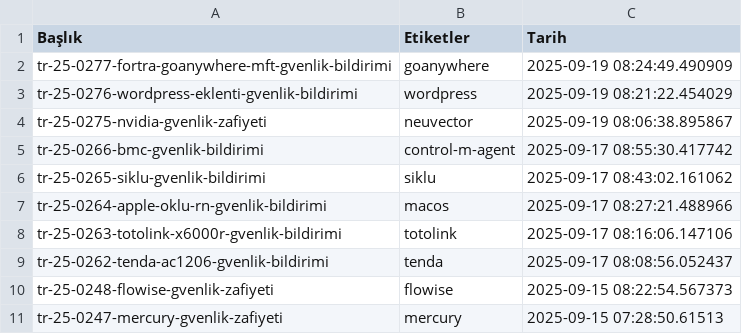
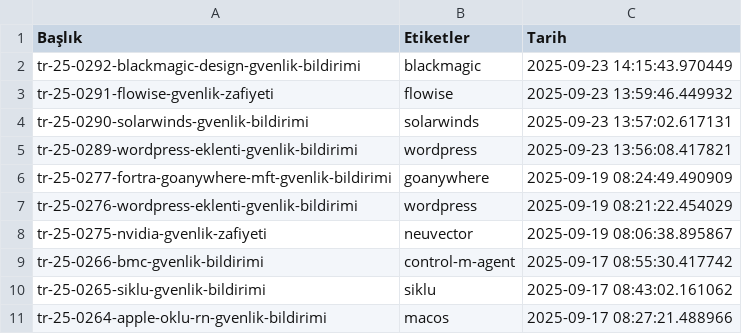
Before and after one commit to emregulerr/usom-zafiyet-panosu, a CSV file: output/vulnerabilities_data.csv, drawn as a sheet; only a part is shown; the shorter side is filled out with more unchanged rows.

```diff
--- a/output/vulnerabilities_data.csv
+++ b/output/vulnerabilities_data.csv
@@ -1,2 +1,6 @@
 Başlık,Etiketler,Tarih
+tr-25-0292-blackmagic-design-gvenlik-bildirimi,blackmagic,2025-09-23 14:15:43.970449
+tr-25-0291-flowise-gvenlik-zafiyeti,flowise,2025-09-23 13:59:46.449932
+tr-25-0290-solarwinds-gvenlik-bildirimi,solarwinds,2025-09-23 13:57:02.617131
+tr-25-0289-wordpress-eklenti-gvenlik-bildirimi,wordpress,2025-09-23 13:56:08.417821
 tr-25-0277-fortra-goanywhere-mft-gvenlik-bildirimi,goanywhere,2025-09-19 08:24:49.490909
```
Also changed, not shown: 3 other files.
